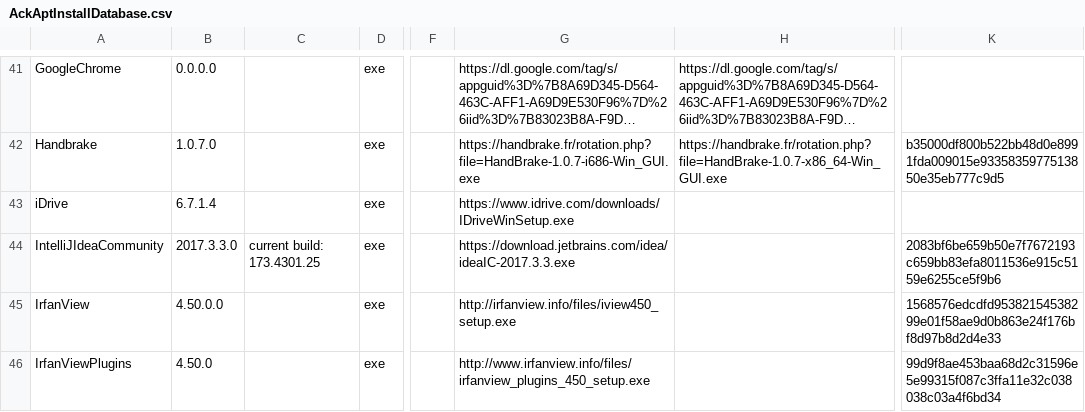
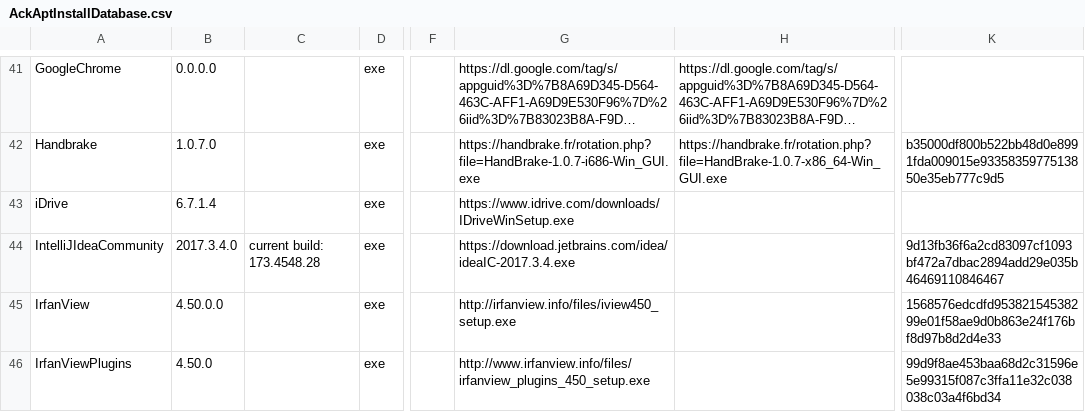
Before and after one commit to ackphht/ackphht.github.io, a CSV file: AckAptInstallDatabase.csv, drawn as a sheet; only a part is shown, gaps mark what is left out; long unchanged cells end in …; the diff covers the shown part only; the diff names each change by its address in the sheet, - before the commit and + after, or states it on an @@ line.

```diff
--- a/AckAptInstallDatabase.csv
+++ b/AckAptInstallDatabase.csv
-B44: 2017.3.3.0
+B44: 2017.3.4.0
-C44: current build: 173.4301.25
+C44: current build: 173.4548.28
-G44: https://download.jetbrains.com/idea/ideaIC-2017.3.3.exe
+G44: https://download.jetbrains.com/idea/ideaIC-2017.3.4.exe
-K44: 2083bf6be659b50e7f7672193c659bb83efa8011536e915c5159e6255ce5f9b6
+K44: 9d13fb36f6a2cd83097cf1093bf472a7dbac2894add29e035b46469110846467
```
Also changed, not shown: 9 edited cells elsewhere in this file.
